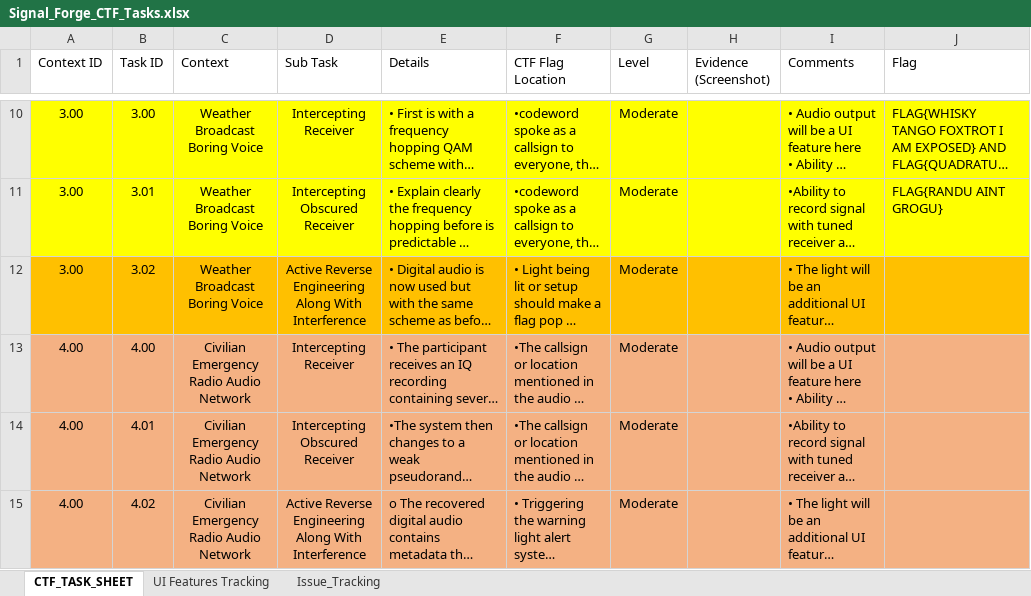
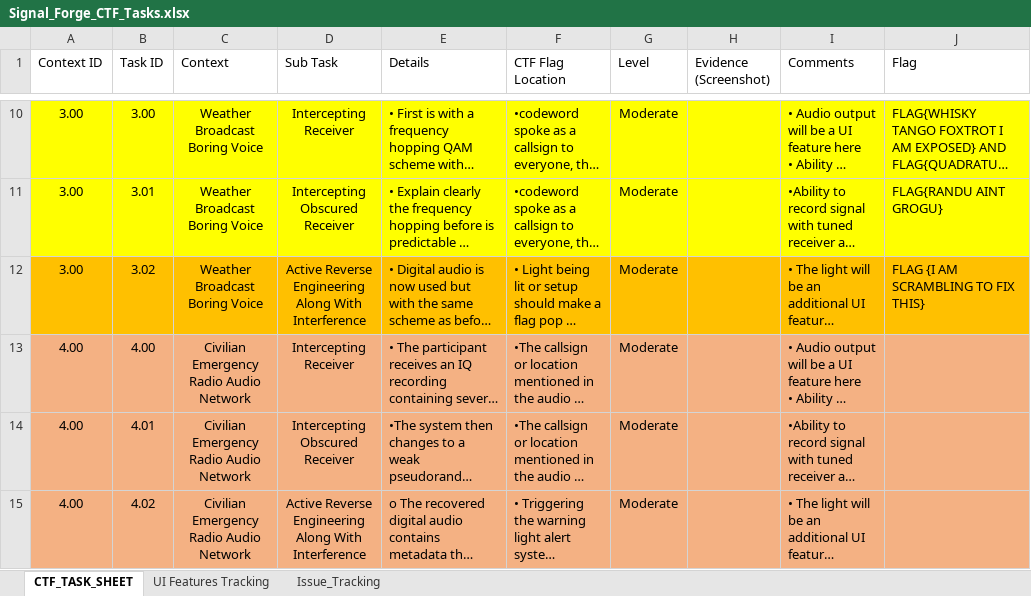
Before and after one commit to TGOSMAN/COMP6841, an Excel workbook: Project_SomethingAwesome/Project/outputs/requirements/Signal_Forge_CTF_Tasks.xlsx, sheet CTF_TASK_SHEET, drawn as a sheet; only a part is shown, gaps mark what is left out; long unchanged cells end in …; values as stored, in another font and other column widths than the file's, no borders; table styles not drawn; the diff names each change by its address in the sheet, - before the commit and + after, or states it on an @@ line.

Commit message:
Intermediate Task Creaetd

```diff
--- a/Project_SomethingAwesome/Project/outputs/requirements/Signal_Forge_CTF_Tasks.xlsx (sheet CTF_TASK_SHEET)
+++ b/Project_SomethingAwesome/Project/outputs/requirements/Signal_Forge_CTF_Tasks.xlsx (sheet CTF_TASK_SHEET)
-J12 (Flag): (empty)
+J12 (Flag): FLAG {I AM SCRAMBLING TO FIX THIS}
```
Also changed, not shown: 22 other files.
